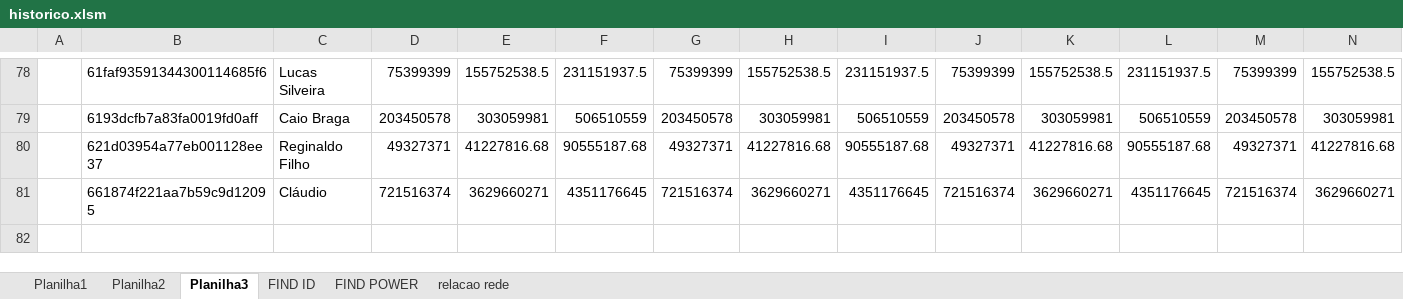
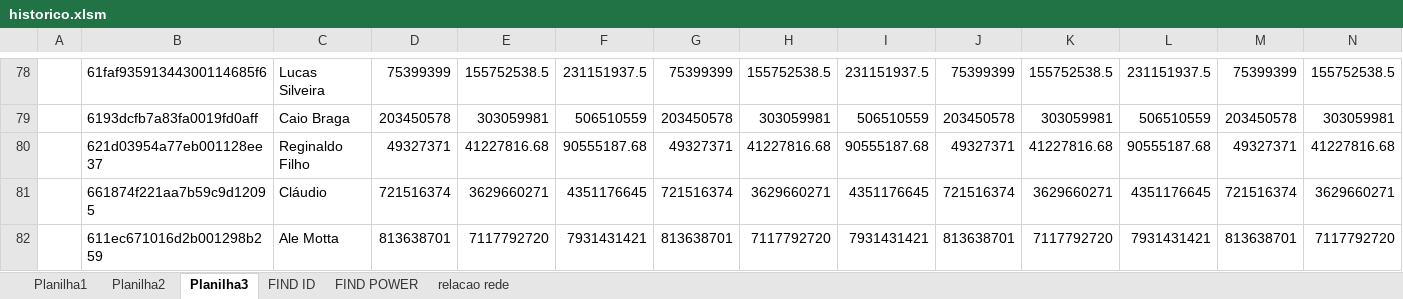
Before and after one commit to rk-fox/rk-fox.github.io, an Excel workbook: ranking/historico.xlsm, sheet Planilha3, drawn as a sheet; only a part is shown, gaps mark what is left out; values as stored, in another font and other column widths than the file's, no borders; charts and pictures not drawn; rows hold the shown columns only; the diff names each change by its address in the sheet, - before the commit and + after, or states it on an @@ line.

```diff
--- a/ranking/historico.xlsm (sheet Planilha3)
+++ b/ranking/historico.xlsm (sheet Planilha3)
+row 82:  | 611ec671016d2b001298b259 | Ale Motta | 813638701 | 7117792720 | 7931431421 | 813638701 | 7117792720 | 7931431421 | 813638701 | 7117792720 | 7931431421 | 813638701 | 7117792720
```
Also changed, not shown: sheet Planilha1, sheet FIND ID, sheet FIND POWER.
